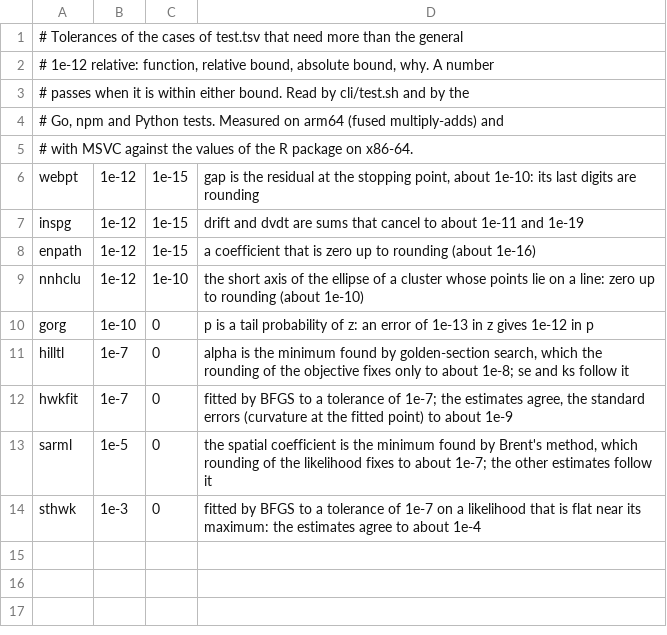
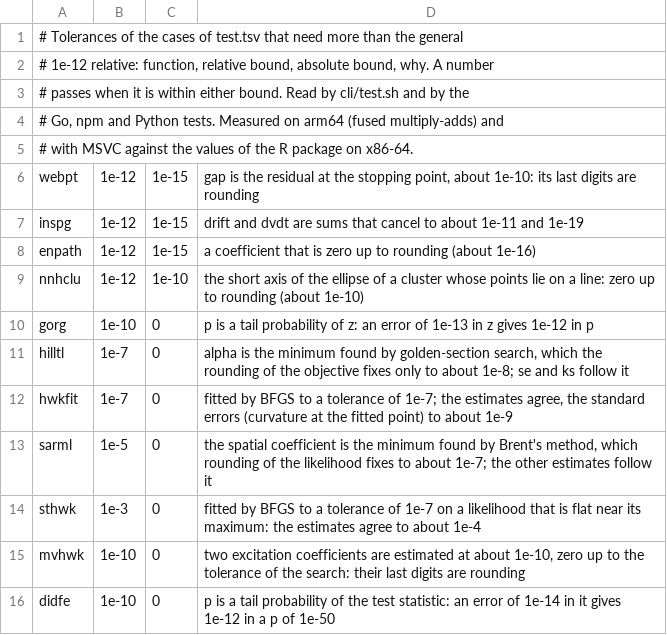
Before and after one commit to rootcoder007/crimlab, a TSV file: cli/tol.tsv, drawn as a sheet.

Commit message:
npm, tests: an empty environment for the module; etasf() from one step
The JSON entry's label parser uses <regex>, and the C++ library's
locale set-up behind it asks the host for the environment. The
WebAssembly module therefore imports environ_get and
environ_sizes_get, which lib/wasm.js did not give, and the module no
longer loaded ("function import requires a callable"). The host now
answers both with an empty environment, as its header already says it
has none.

The two etasf() cases still differed between platforms by up to 16
per cent although both fits converged: the likelihood of this model
has long flat ridges in k, c and p, and where BFGS stops on them moves
with rounding. The cases now take one step from a given start, which
is the same arithmetic everywhere; the fits are tested in R.

mvhwk() and didfe() get a bound in cli/tol.tsv: coefficients
estimated at about 1e-10, and a p-value of 1e-50.

Signed-off-by: rootcoder007 <278967282+rootcoder007@users.noreply.github.com>

```diff
--- a/cli/tol.tsv
+++ b/cli/tol.tsv
@@ -14 +14,3 @@ sarml	1e-5	0	the spatial coefficient is the minimum found by Brent's method, whi
 sthwk	1e-3	0	fitted by BFGS to a tolerance of 1e-7 on a likelihood that is flat near its maximum: the estimates agree to about 1e-4
+mvhwk	1e-10	0	two excitation coefficients are estimated at about 1e-10, zero up to the tolerance of the search: their last digits are rounding
+didfe	1e-10	0	p is a tail probability of the test statistic: an error of 1e-14 in it gives 1e-12 in a p of 1e-50
```
Also changed, not shown: cli/test.tsv, 2 other files.
